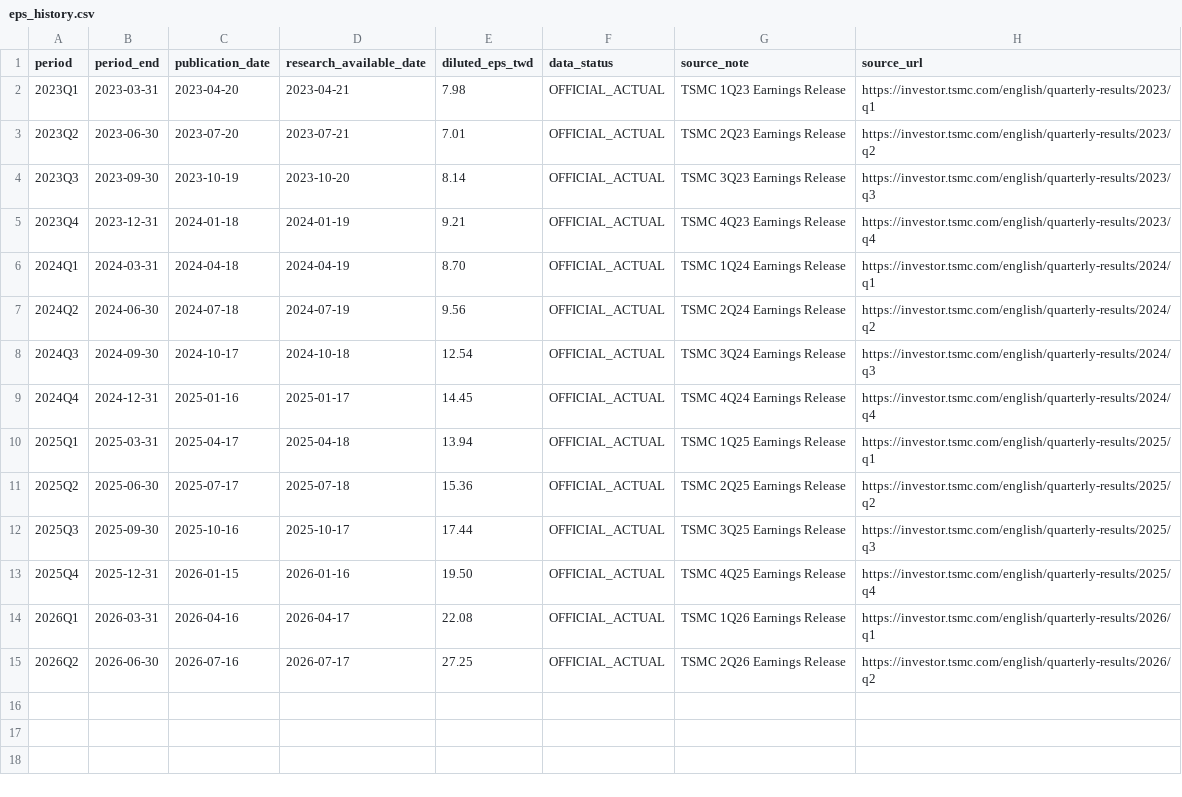
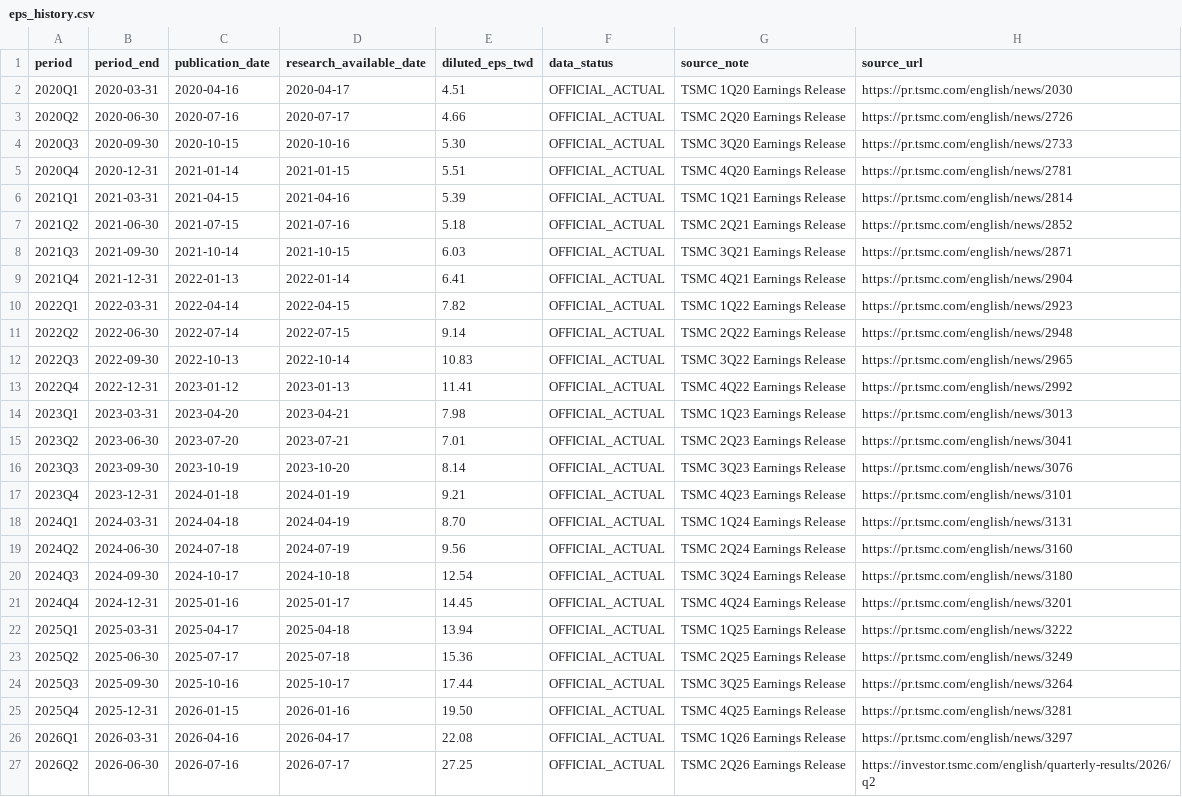
Before and after one commit to TechTWC/TWstock, a CSV file: data/experiments/2330_pe_river/eps_history.csv, drawn as a sheet.

Commit message:
Expand 2330 EPS history for five-year PIT river

```diff
--- a/data/experiments/2330_pe_river/eps_history.csv
+++ b/data/experiments/2330_pe_river/eps_history.csv
@@ -1,15 +1,27 @@
 period,period_end,publication_date,research_available_date,diluted_eps_twd,data_status,source_note,source_url
-2023Q1,2023-03-31,2023-04-20,2023-04-21,7.98,OFFICIAL_ACTUAL,TSMC 1Q23 Earnings Release,https://investor.tsmc.com/english/quarterly-results/2023/q1
-2023Q2,2023-06-30,2023-07-20,2023-07-21,7.01,OFFICIAL_ACTUAL,TSMC 2Q23 Earnings Release,https://investor.tsmc.com/english/quarterly-results/2023/q2
-2023Q3,2023-09-30,2023-10-19,2023-10-20,8.14,OFFICIAL_ACTUAL,TSMC 3Q23 Earnings Release,https://investor.tsmc.com/english/quarterly-results/2023/q3
-2023Q4,2023-12-31,2024-01-18,2024-01-19,9.21,OFFICIAL_ACTUAL,TSMC 4Q23 Earnings Release,https://investor.tsmc.com/english/quarterly-results/2023/q4
-2024Q1,2024-03-31,2024-04-18,2024-04-19,8.70,OFFICIAL_ACTUAL,TSMC 1Q24 Earnings Release,https://investor.tsmc.com/english/quarterly-results/2024/q1
-2024Q2,2024-06-30,2024-07-18,2024-07-19,9.56,OFFICIAL_ACTUAL,TSMC 2Q24 Earnings Release,https://investor.tsmc.com/english/quarterly-results/2024/q2
-2024Q3,2024-09-30,2024-10-17,2024-10-18,12.54,OFFICIAL_ACTUAL,TSMC 3Q24 Earnings Release,https://investor.tsmc.com/english/quarterly-results/2024/q3
-2024Q4,2024-12-31,2025-01-16,2025-01-17,14.45,OFFICIAL_ACTUAL,TSMC 4Q24 Earnings Release,https://investor.tsmc.com/english/quarterly-results/2024/q4
-2025Q1,2025-03-31,2025-04-17,2025-04-18,13.94,OFFICIAL_ACTUAL,TSMC 1Q25 Earnings Release,https://investor.tsmc.com/english/quarterly-results/2025/q1
-2025Q2,2025-06-30,2025-07-17,2025-07-18,15.36,OFFICIAL_ACTUAL,TSMC 2Q25 Earnings Release,https://investor.tsmc.com/english/quarterly-results/2025/q2
-2025Q3,2025-09-30,2025-10-16,2025-10-17,17.44,OFFICIAL_ACTUAL,TSMC 3Q25 Earnings Release,https://investor.tsmc.com/english/quarterly-results/2025/q3
-2025Q4,2025-12-31,2026-01-15,2026-01-16,19.50,OFFICIAL_ACTUAL,TSMC 4Q25 Earnings Release,https://investor.tsmc.com/english/quarterly-results/2025/q4
-2026Q1,2026-03-31,2026-04-16,2026-04-17,22.08,OFFICIAL_ACTUAL,TSMC 1Q26 Earnings Release,https://investor.tsmc.com/english/quarterly-results/2026/q1
+2020Q1,2020-03-31,2020-04-16,2020-04-17,4.51,OFFICIAL_ACTUAL,TSMC 1Q20 Earnings Release,https://pr.tsmc.com/english/news/2030
+2020Q2,2020-06-30,2020-07-16,2020-07-17,4.66,OFFICIAL_ACTUAL,TSMC 2Q20 Earnings Release,https://pr.tsmc.com/english/news/2726
+2020Q3,2020-09-30,2020-10-15,2020-10-16,5.30,OFFICIAL_ACTUAL,TSMC 3Q20 Earnings Release,https://pr.tsmc.com/english/news/2733
+2020Q4,2020-12-31,2021-01-14,2021-01-15,5.51,OFFICIAL_ACTUAL,TSMC 4Q20 Earnings Release,https://pr.tsmc.com/english/news/2781
+2021Q1,2021-03-31,2021-04-15,2021-04-16,5.39,OFFICIAL_ACTUAL,TSMC 1Q21 Earnings Release,https://pr.tsmc.com/english/news/2814
+2021Q2,2021-06-30,2021-07-15,2021-07-16,5.18,OFFICIAL_ACTUAL,TSMC 2Q21 Earnings Release,https://pr.tsmc.com/english/news/2852
+2021Q3,2021-09-30,2021-10-14,2021-10-15,6.03,OFFICIAL_ACTUAL,TSMC 3Q21 Earnings Release,https://pr.tsmc.com/english/news/2871
+2021Q4,2021-12-31,2022-01-13,2022-01-14,6.41,OFFICIAL_ACTUAL,TSMC 4Q21 Earnings Release,https://pr.tsmc.com/english/news/2904
+2022Q1,2022-03-31,2022-04-14,2022-04-15,7.82,OFFICIAL_ACTUAL,TSMC 1Q22 Earnings Release,https://pr.tsmc.com/english/news/2923
+2022Q2,2022-06-30,2022-07-14,2022-07-15,9.14,OFFICIAL_ACTUAL,TSMC 2Q22 Earnings Release,https://pr.tsmc.com/english/news/2948
+2022Q3,2022-09-30,2022-10-13,2022-10-14,10.83,OFFICIAL_ACTUAL,TSMC 3Q22 Earnings Release,https://pr.tsmc.com/english/news/2965
+2022Q4,2022-12-31,2023-01-12,2023-01-13,11.41,OFFICIAL_ACTUAL,TSMC 4Q22 Earnings Release,https://pr.tsmc.com/english/news/2992
+2023Q1,2023-03-31,2023-04-20,2023-04-21,7.98,OFFICIAL_ACTUAL,TSMC 1Q23 Earnings Release,https://pr.tsmc.com/english/news/3013
+2023Q2,2023-06-30,2023-07-20,2023-07-21,7.01,OFFICIAL_ACTUAL,TSMC 2Q23 Earnings Release,https://pr.tsmc.com/english/news/3041
+2023Q3,2023-09-30,2023-10-19,2023-10-20,8.14,OFFICIAL_ACTUAL,TSMC 3Q23 Earnings Release,https://pr.tsmc.com/english/news/3076
+2023Q4,2023-12-31,2024-01-18,2024-01-19,9.21,OFFICIAL_ACTUAL,TSMC 4Q23 Earnings Release,https://pr.tsmc.com/english/news/3101
+2024Q1,2024-03-31,2024-04-18,2024-04-19,8.70,OFFICIAL_ACTUAL,TSMC 1Q24 Earnings Release,https://pr.tsmc.com/english/news/3131
+2024Q2,2024-06-30,2024-07-18,2024-07-19,9.56,OFFICIAL_ACTUAL,TSMC 2Q24 Earnings Release,https://pr.tsmc.com/english/news/3160
+2024Q3,2024-09-30,2024-10-17,2024-10-18,12.54,OFFICIAL_ACTUAL,TSMC 3Q24 Earnings Release,https://pr.tsmc.com/english/news/3180
+2024Q4,2024-12-31,2025-01-16,2025-01-17,14.45,OFFICIAL_ACTUAL,TSMC 4Q24 Earnings Release,https://pr.tsmc.com/english/news/3201
+2025Q1,2025-03-31,2025-04-17,2025-04-18,13.94,OFFICIAL_ACTUAL,TSMC 1Q25 Earnings Release,https://pr.tsmc.com/english/news/3222
+2025Q2,2025-06-30,2025-07-17,2025-07-18,15.36,OFFICIAL_ACTUAL,TSMC 2Q25 Earnings Release,https://pr.tsmc.com/english/news/3249
+2025Q3,2025-09-30,2025-10-16,2025-10-17,17.44,OFFICIAL_ACTUAL,TSMC 3Q25 Earnings Release,https://pr.tsmc.com/english/news/3264
+2025Q4,2025-12-31,2026-01-15,2026-01-16,19.50,OFFICIAL_ACTUAL,TSMC 4Q25 Earnings Release,https://pr.tsmc.com/english/news/3281
+2026Q1,2026-03-31,2026-04-16,2026-04-17,22.08,OFFICIAL_ACTUAL,TSMC 1Q26 Earnings Release,https://pr.tsmc.com/english/news/3297
 2026Q2,2026-06-30,2026-07-16,2026-07-17,27.25,OFFICIAL_ACTUAL,TSMC 2Q26 Earnings Release,https://investor.tsmc.com/english/quarterly-results/2026/q2
```
